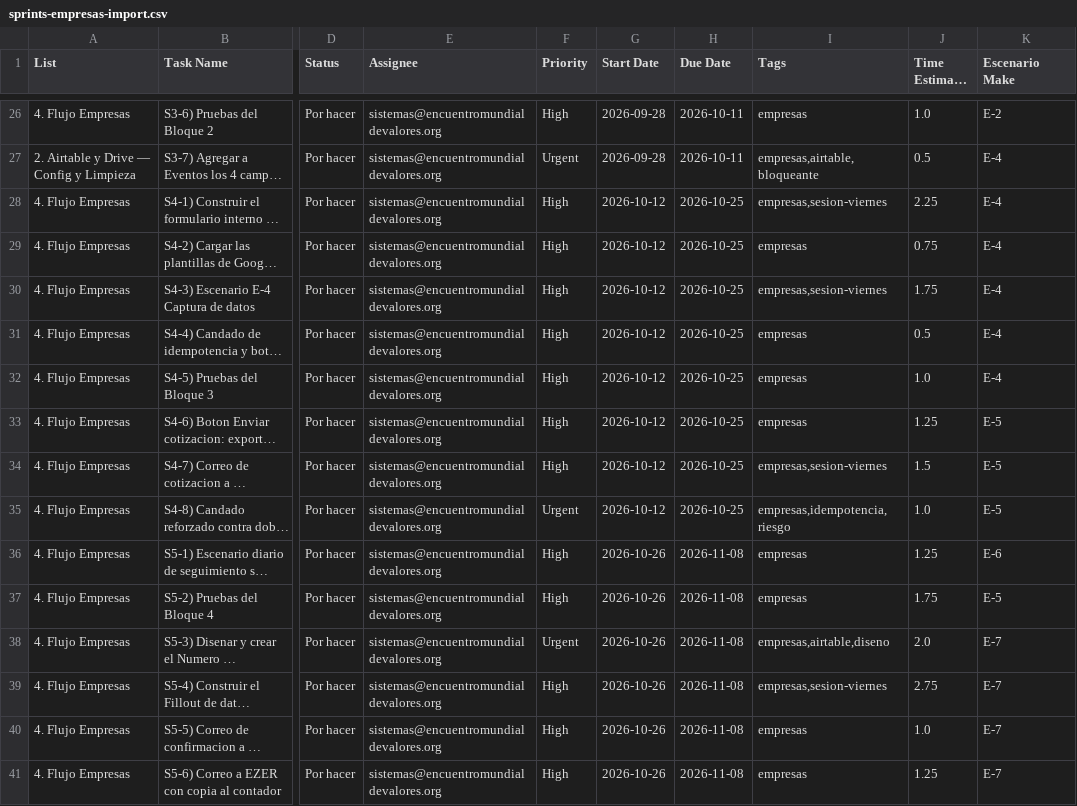
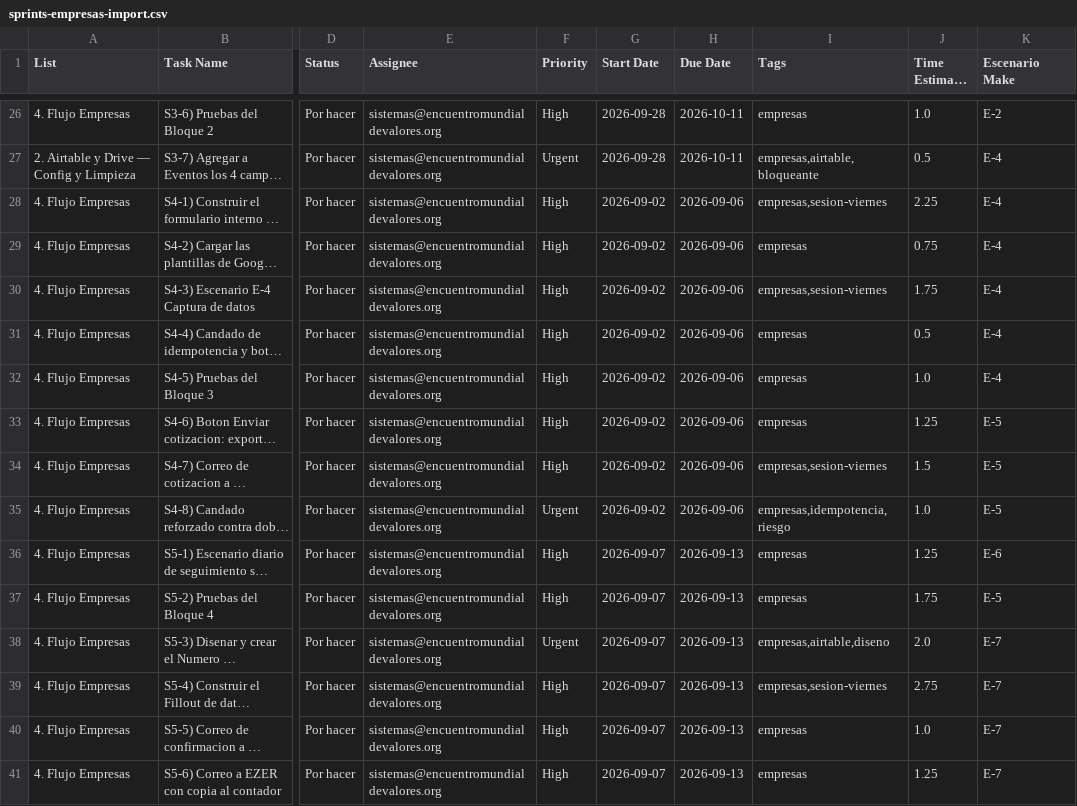
Before and after one commit to ethanPRS/ezer, a CSV file: clickup-ezer/sprints-empresas-import.csv, drawn as a sheet; only a part is shown, gaps mark what is left out; long unchanged cells end in …; the diff covers the shown part only; the diff names each change by its address in the sheet, - before the commit and + after, or states it on an @@ line.

```diff
--- a/clickup-ezer/sprints-empresas-import.csv
+++ b/clickup-ezer/sprints-empresas-import.csv
-G28:G35 (Start Date): 2026-10-12
+G28:G35 (Start Date): 2026-09-02
-H28:H35 (Due Date): 2026-10-25
+H28:H35 (Due Date): 2026-09-06
-G36:G41 (Start Date): 2026-10-26
+G36:G41 (Start Date): 2026-09-07
-H36:H41 (Due Date): 2026-11-08
+H36:H41 (Due Date): 2026-09-13
```
Also changed, not shown: 110 edited cells elsewhere in this file, 2 other files.
